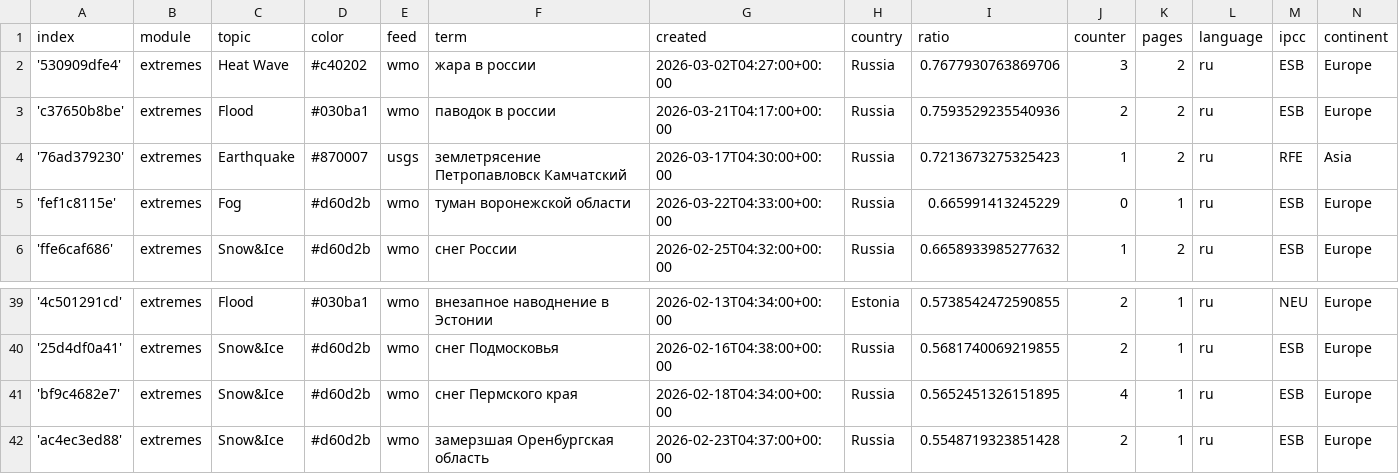
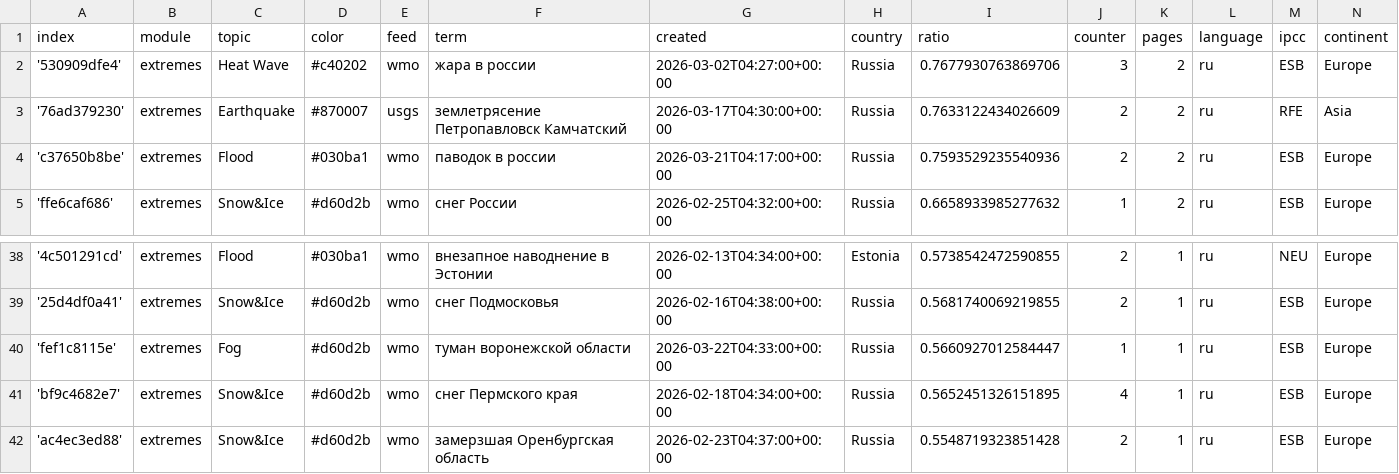
Before and after one commit to Leoniews/russianExtremes, a CSV file: terms.csv, drawn as a sheet; only a part is shown, gaps mark what is left out; removed rows and columns are numbered as before the commit, all else as after; the diff names each change by its address in the sheet, - before the commit and + after, or states it on an @@ line.

```diff
--- a/terms.csv
+++ b/terms.csv
+row 3: '76ad379230' | extremes | Earthquake | #870007 | usgs | землетрясение Петропавловск Камчатский | 2026-03-17T04:30:00+00:00 | Russia | 0.7633122434026609 | 2 | 2 | ru | RFE | Asia
-row 4: '76ad379230' | extremes | Earthquake | #870007 | usgs | землетрясение Петропавловск Камчатский | 2026-03-17T04:30:00+00:00 | Russia | 0.7213673275325423 | 1 | 2 | ru | RFE | Asia
-row 5: 'fef1c8115e' | extremes | Fog | #d60d2b | wmo | туман воронежской области | 2026-03-22T04:33:00+00:00 | Russia | 0.665991413245229 | 0 | 1 | ru | ESB | Europe
+row 40: 'fef1c8115e' | extremes | Fog | #d60d2b | wmo | туман воронежской области | 2026-03-22T04:33:00+00:00 | Russia | 0.5660927012584447 | 1 | 1 | ru | ESB | Europe
```
Also changed, not shown: cxsv/news_2026_02.csv.
